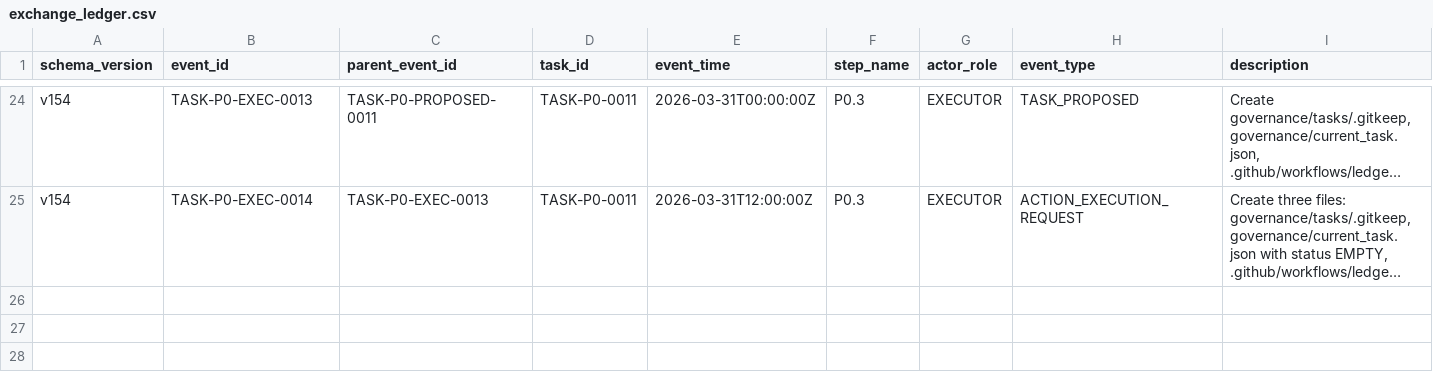
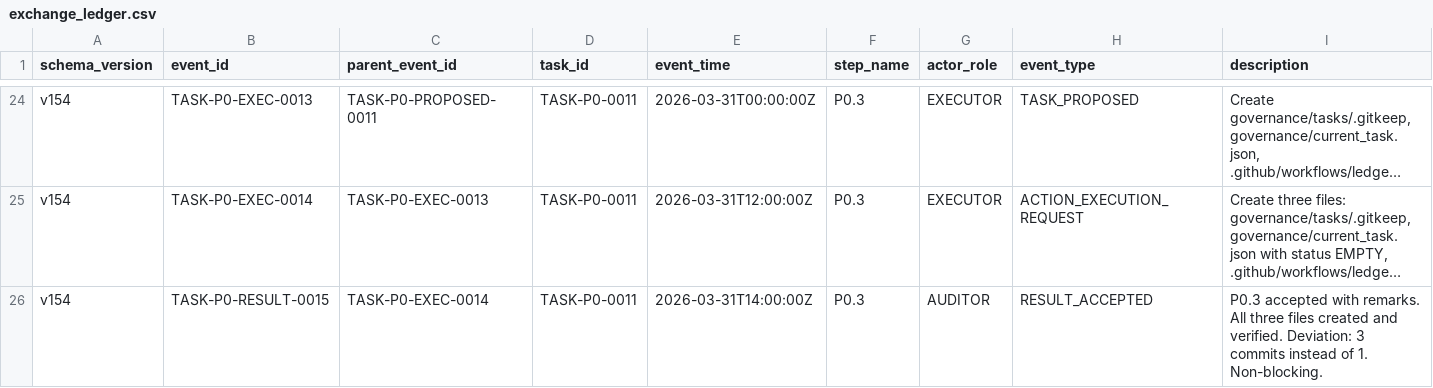
Before and after one commit to bereznyi-aleksandr/ai-devops-system, a CSV file: governance/exchange_ledger.csv, drawn as a sheet; only a part is shown, gaps mark what is left out; long unchanged cells end in …; rows hold the shown columns only; the diff names each change by its address in the sheet, - before the commit and + after, or states it on an @@ line.

```diff
--- a/governance/exchange_ledger.csv
+++ b/governance/exchange_ledger.csv
+row 26: v154 | TASK-P0-RESULT-0015 | TASK-P0-EXEC-0014 | TASK-P0-0011 | 2026-03-31T14:00:00Z | P0.3 | AUDITOR | RESULT_ACCEPTED | P0.3 accepted with remarks. All three files created and verified. Deviation: 3 commits instead of 1. Non-blocking.
```
